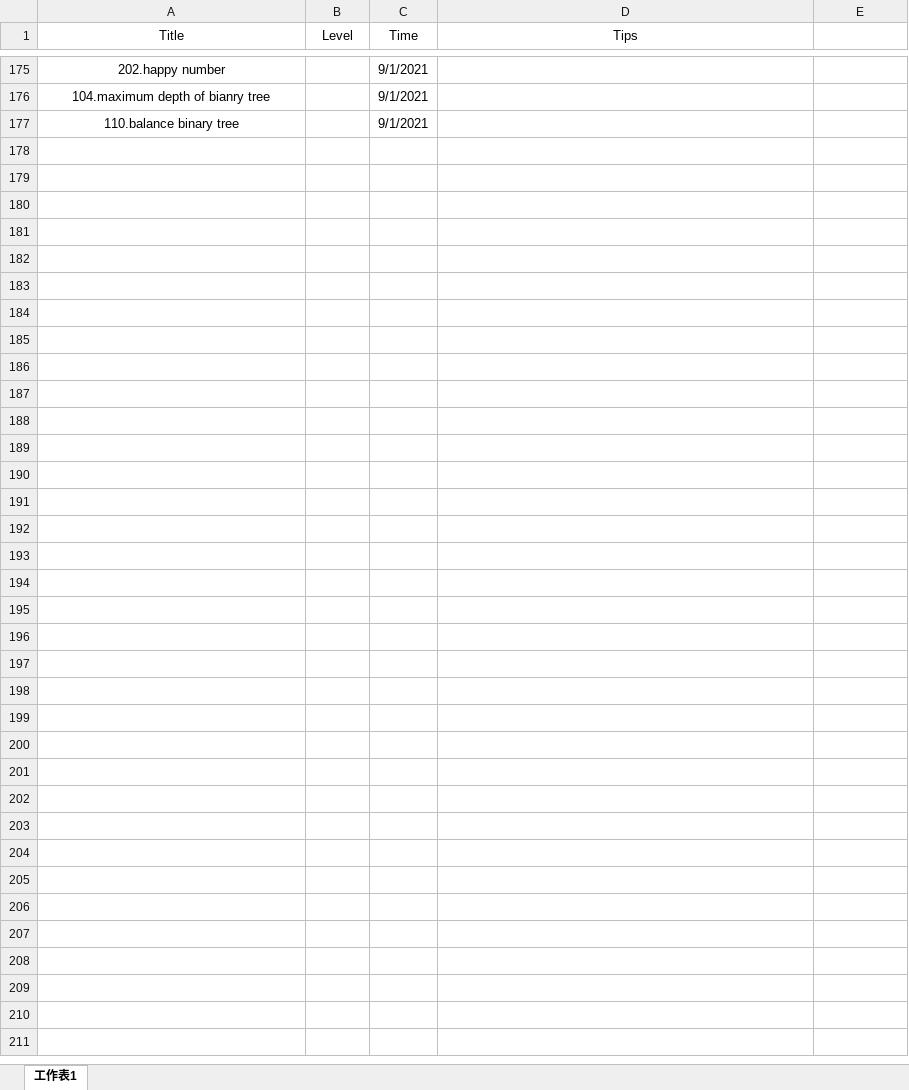
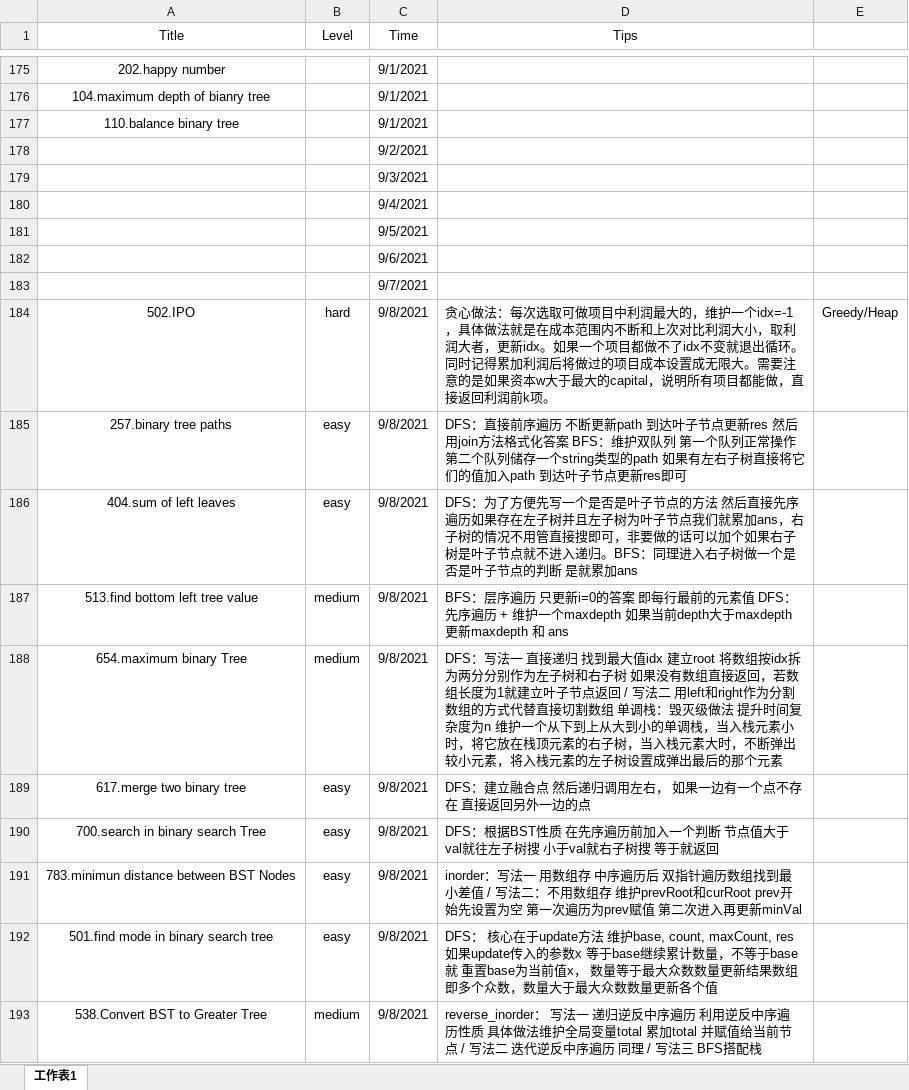
Before and after one commit to user1689/91_leetcode_memo, an Excel workbook: daily/Leetcode_daily.xlsx, sheet 工作表1, drawn as a sheet; only a part is shown, gaps mark what is left out; values as stored, in another font and other column widths than the file's, no borders; the diff names each change by its address in the sheet, - before the commit and + after, or states it on an @@ line.

Commit message:
Add files via upload

```diff
--- a/daily/Leetcode_daily.xlsx (sheet 工作表1)
+++ b/daily/Leetcode_daily.xlsx (sheet 工作表1)
+row 178:  |  | 9/2/2021
+row 179:  |  | 9/3/2021
+row 180:  |  | 9/4/2021
+row 181:  |  | 9/5/2021
+row 182:  |  | 9/6/2021
+row 183:  |  | 9/7/2021
+row 184: 502.IPO | hard | 9/8/2021 | 贪心做法：每次选取可做项目中利润最大的，维护一个idx=-1，具体做法就是在成本范围内不断和上次对比利润大小，取利润大者，更新idx。如果一个项目都做不了idx不变就退出循环。同时记得累加利润后将做过的项目成本设置成无限大。需要注意的是如果资本w大于最大的capital，说明所有项目都能做，直接返回利润前k项。 | Greedy/Heap
+row 185: 257.binary tree paths | easy | 9/8/2021 | DFS：直接前序遍历 不断更新path 到达叶子节点更新res 然后用join方法格式化答案 BFS：维护双队列 第一个队列正常操作 第二个队列储存一个string类型的path 如果有左右子树直接将它们的值加入path 到达叶子节点更新res即可
+row 186: 404.sum of left leaves | easy | 9/8/2021 | DFS：为了方便先写一个是否是叶子节点的方法 然后直接先序遍历如果存在左子树并且左子树为叶子节点我们就累加ans，右子树的情况不用管直接搜即可，非要做的话可以加个如果右子树是叶子节点就不进入递归。BFS：同理进入右子树做一个是否是叶子节点的判断 是就累加ans
+row 187: 513.find bottom left tree value | medium | 9/8/2021 | BFS：层序遍历 只更新i=0的答案 即每行最前的元素值 DFS： 先序遍历 + 维护一个maxdepth 如果当前depth大于maxdepth 更新maxdepth 和 ans
+row 188: 654.maximum binary Tree | medium | 9/8/2021 | DFS：写法一 直接递归 找到最大值idx 建立root 将数组按idx拆为两分分别作为左子树和右子树 如果没有数组直接返回，若数组长度为1就建立叶子节点返回 / 写法二 用left和right作为分割数组的方式代替直接切割数组 单调栈：毁灭级做法 提升时间复杂度为n 维护一个从下到上从大到小的单调栈，当入栈元素小时，将它放在栈顶元素的右子树，当入栈元素大时，不断弹出较小元素，将入栈元素的左子树设置成弹出最后的那个元素
+row 189: 617.merge two binary tree | easy | 9/8/2021 | DFS：建立融合点 然后递归调用左右， 如果一边有一个点不存在 直接返回另外一边的点
+row 190: 700.search in binary search Tree | easy | 9/8/2021 | DFS：根据BST性质 在先序遍历前加入一个判断 节点值大于val就往左子树搜 小于val就右子树搜 等于就返回
+row 191: 783.minimun distance between BST Nodes | easy | 9/8/2021 | inorder：写法一 用数组存 中序遍历后 双指针遍历数组找到最小差值 / 写法二：不用数组存 维护prevRoot和curRoot prev开始先设置为空 第一次遍历为prev赋值 第二次进入再更新minVal
+row 192: 501.find mode in binary search tree | easy | 9/8/2021 | DFS： 核心在于update方法 维护base, count, maxCount, res 如果update传入的参数x 等于base继续累计数量，不等于base就 重置base为当前值x， 数量等于最大众数数量更新结果数组 即多个众数，数量大于最大众数数量更新各个值
+row 193: 538.Convert BST to Greater Tree | medium | 9/8/2021 | reverse_inorder： 写法一 递归逆反中序遍历 利用逆反中序遍历性质 具体做法维护全局变量total 累加total 并赋值给当前节点 / 写法二 迭代逆反中序遍历 同理 / 写法三 BFS搭配栈
```
